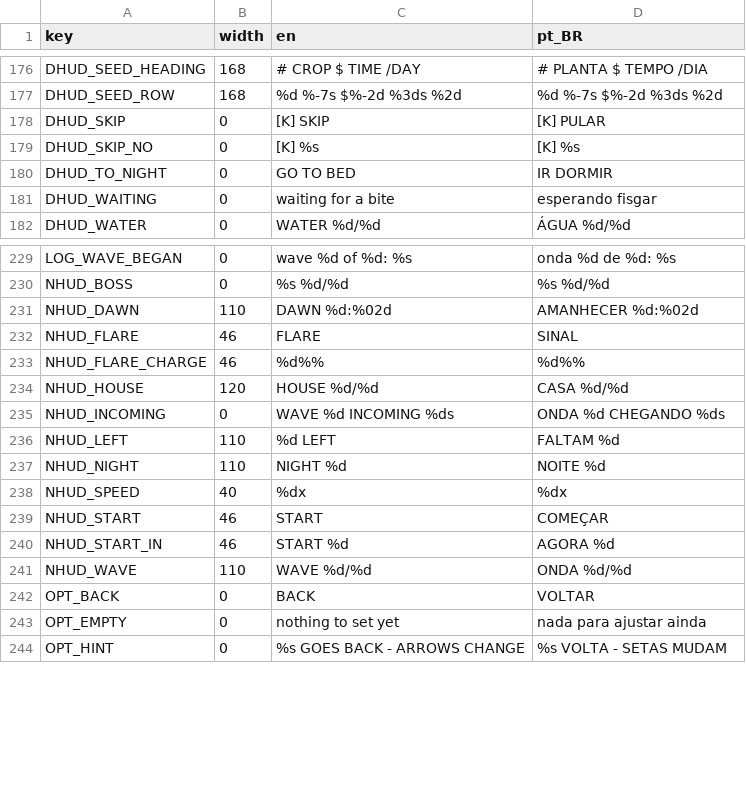
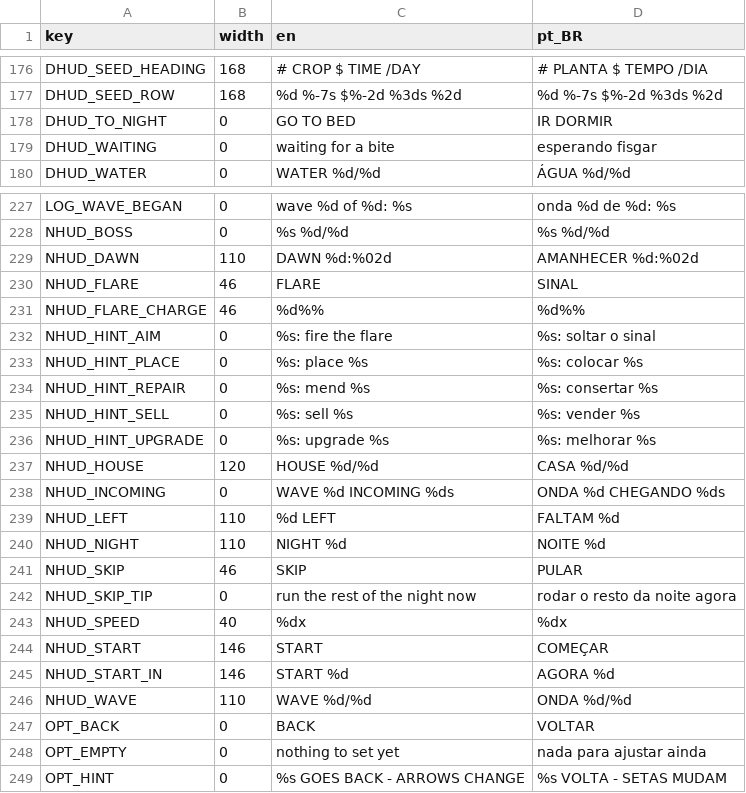
Before and after one commit to TiagoHelel/harvest_the_night, a CSV file: assets/locale/strings.csv, drawn as a sheet; only a part is shown, gaps mark what is left out.

```diff
--- a/assets/locale/strings.csv
+++ b/assets/locale/strings.csv
@@ -177,4 +177,2 @@ DHUD_SEED_HEADING,168,# CROP    $  TIME  /DAY,# PLANTA  $  TEMPO /DIA
 DHUD_SEED_ROW,168,%d %-7s $%-2d %3ds  %2d,%d %-7s $%-2d %3ds  %2d
-DHUD_SKIP,0,[K] SKIP,[K] PULAR
-DHUD_SKIP_NO,0,[K] %s,[K] %s
 DHUD_TO_NIGHT,0,GO TO BED,IR DORMIR
@@ -233,2 +231,7 @@ NHUD_FLARE,46,FLARE,SINAL
 NHUD_FLARE_CHARGE,46,%d%%,%d%%
+NHUD_HINT_AIM,0,%s: fire the flare,%s: soltar o sinal
+NHUD_HINT_PLACE,0,%s: place %s,%s: colocar %s
+NHUD_HINT_REPAIR,0,%s: mend %s,%s: consertar %s
+NHUD_HINT_SELL,0,%s: sell %s,%s: vender %s
+NHUD_HINT_UPGRADE,0,%s: upgrade %s,%s: melhorar %s
 NHUD_HOUSE,120,HOUSE %d/%d,CASA %d/%d
@@ -237,5 +240,7 @@ NHUD_LEFT,110,%d LEFT,FALTAM %d
 NHUD_NIGHT,110,NIGHT %d,NOITE %d
+NHUD_SKIP,46,SKIP,PULAR
+NHUD_SKIP_TIP,0,run the rest of the night now,rodar o resto da noite agora
 NHUD_SPEED,40,%dx,%dx
-NHUD_START,46,START,COMEÇAR
-NHUD_START_IN,46,START %d,AGORA %d
+NHUD_START,146,START,COMEÇAR
+NHUD_START_IN,146,START %d,AGORA %d
 NHUD_WAVE,110,WAVE %d/%d,ONDA %d/%d
```
Also changed, not shown: 45 other files.
